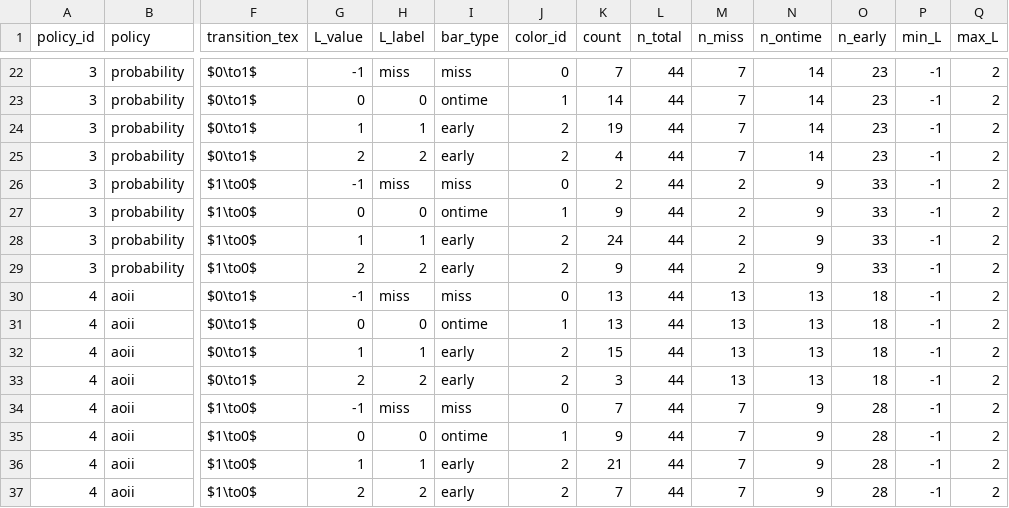
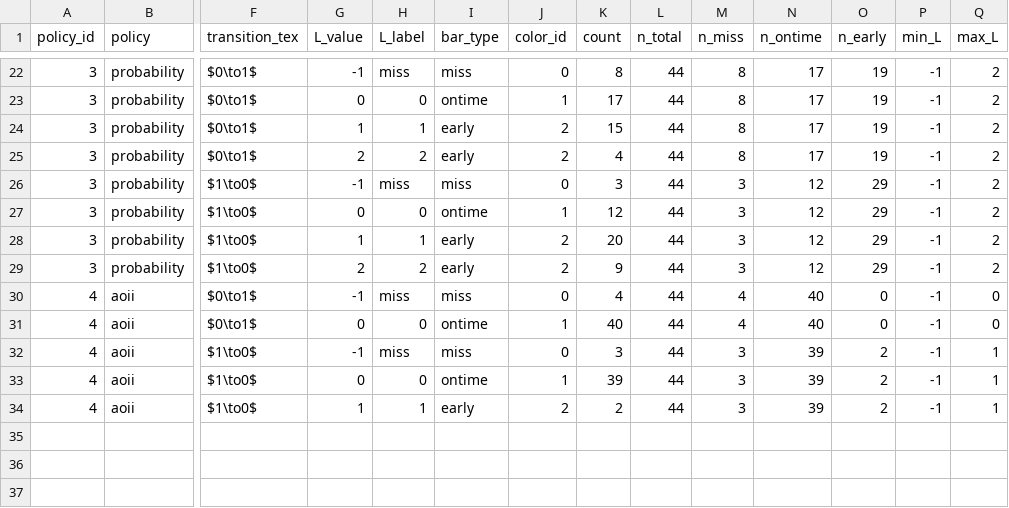
Before and after one commit to trannhoduc/resilience-decision-making, a CSV file: data/predicted_horizon_histogram_full.csv, drawn as a sheet; only a part is shown, gaps mark what is left out; removed rows and columns are numbered as before the commit, all else as after; rows hold the shown columns only; the diff covers the shown part only; the diff names each change by its address in the sheet, - before the commit and + after, or states it on an @@ line.

Commit message:
fixed aoii and relevants

```diff
--- a/data/predicted_horizon_histogram_full.csv
+++ b/data/predicted_horizon_histogram_full.csv
-K22 (count): 7
+K22 (count): 8
-M22:M25 (n_miss): 7
+M22:M25 (n_miss): 8
-N22:N25 (n_ontime): 14
+N22:N25 (n_ontime): 17
-O22:O25 (n_early): 23
+O22:O25 (n_early): 19
-K23 (count): 14
+K23 (count): 17
-K24 (count): 19
+K24 (count): 15
-K26 (count): 2
+K26 (count): 3
-M26:M29 (n_miss): 2
+M26:M29 (n_miss): 3
-N26:N29 (n_ontime): 9
+N26:N29 (n_ontime): 12
-O26:O29 (n_early): 33
+O26:O29 (n_early): 29
-K27 (count): 9
+K27 (count): 12
-K28 (count): 24
+K28 (count): 20
-K30 (count): 13
+K30 (count): 4
-M30:M31 (n_miss): 13
+M30:M31 (n_miss): 4
-N30:N31 (n_ontime): 13
+N30:N31 (n_ontime): 40
-O30:O31 (n_early): 18
+O30:O31 (n_early): 0
-Q30:Q31 (max_L): 2
+Q30:Q31 (max_L): 0
-K31 (count): 13
+K31 (count): 40
-row 32: 4 | aoii | $0\to1$ | 1 | 1 | early | 2 | 15 | 44 | 13 | 13 | 18 | -1 | 2
-row 33: 4 | aoii | $0\to1$ | 2 | 2 | early | 2 | 3 | 44 | 13 | 13 | 18 | -1 | 2
-K32 (count): 7
+K32 (count): 3
-M32:M34 (n_miss): 7
+M32:M34 (n_miss): 3
-N32:N34 (n_ontime): 9
+N32:N34 (n_ontime): 39
-O32:O34 (n_early): 28
+O32:O34 (n_early): 2
-Q32:Q34 (max_L): 2
+Q32:Q34 (max_L): 1
-K33 (count): 9
+K33 (count): 39
-K34 (count): 21
+K34 (count): 2
-row 37: 4 | aoii | $1\to0$ | 2 | 2 | early | 2 | 7 | 44 | 7 | 9 | 28 | -1 | 2
```
Also changed, not shown: 65 edited cells elsewhere in this file, 4 other files.
